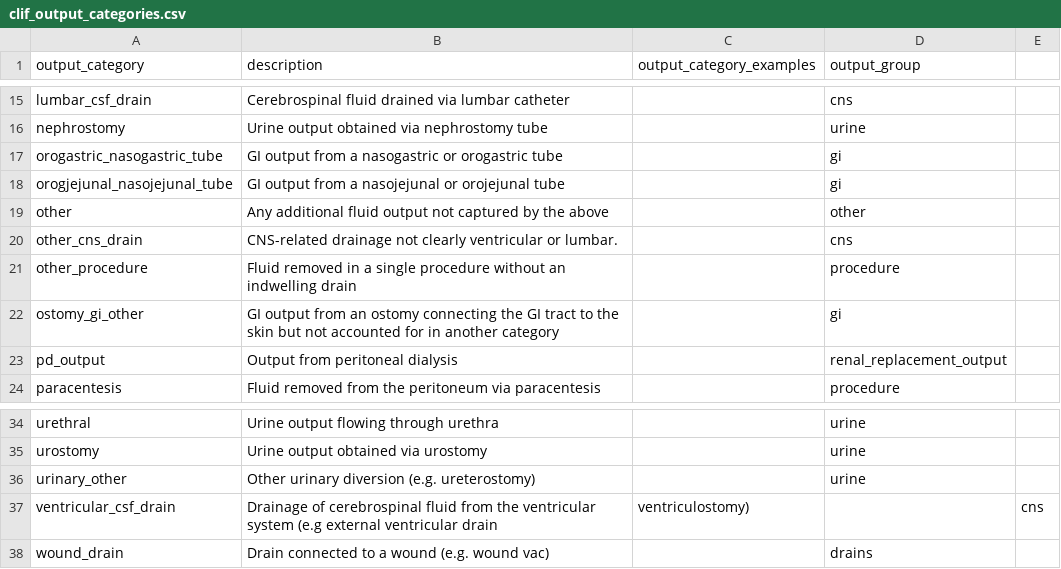
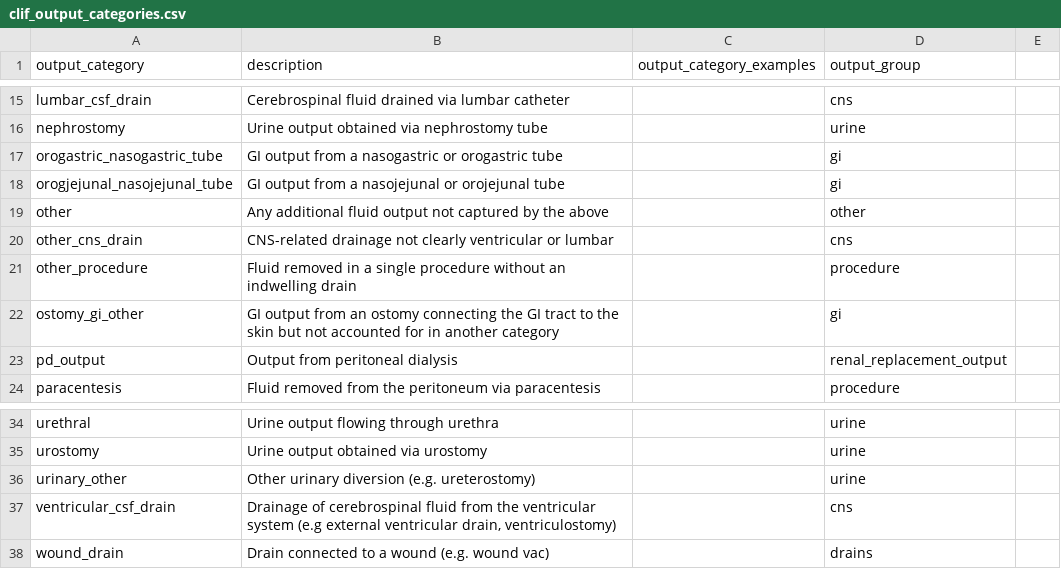
Before and after one commit to Common-Longitudinal-ICU-data-Format/CLIF, a CSV file: mCIDE/output/clif_output_categories.csv, drawn as a sheet; only a part is shown, gaps mark what is left out.

Commit message:
doc: clean to csv

```diff
--- a/mCIDE/output/clif_output_categories.csv
+++ b/mCIDE/output/clif_output_categories.csv
@@ -19,3 +19,3 @@ orogjejunal_nasojejunal_tube,GI output from a nasojejunal or orojejunal tube,,gi
 other,Any additional fluid output not captured by the above,,other
-other_cns_drain,CNS-related drainage not clearly ventricular or lumbar.,,cns
+other_cns_drain,CNS-related drainage not clearly ventricular or lumbar,,cns
 other_procedure,Fluid removed in a single procedure without an indwelling drain,,procedure
@@ -36,3 +36,3 @@ urostomy,Urine output obtained via urostomy,,urine
 urinary_other,Other urinary diversion (e.g. ureterostomy),,urine
-ventricular_csf_drain,Drainage of cerebrospinal fluid from the ventricular system (e.g external ventricular drain, ventriculostomy),,cns
+ventricular_csf_drain,"Drainage of cerebrospinal fluid from the ventricular system (e.g external ventricular drain, ventriculostomy)",,cns
 wound_drain,Drain connected to a wound (e.g. wound vac),,drains
```
